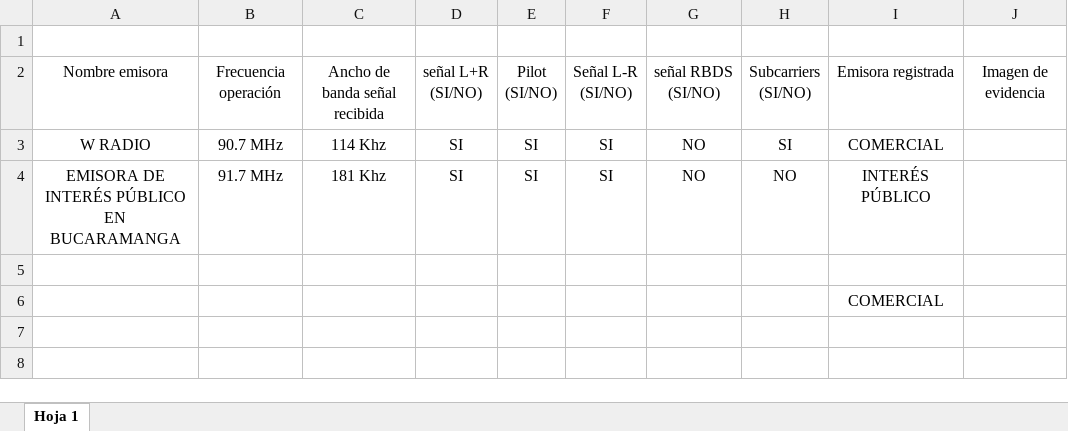
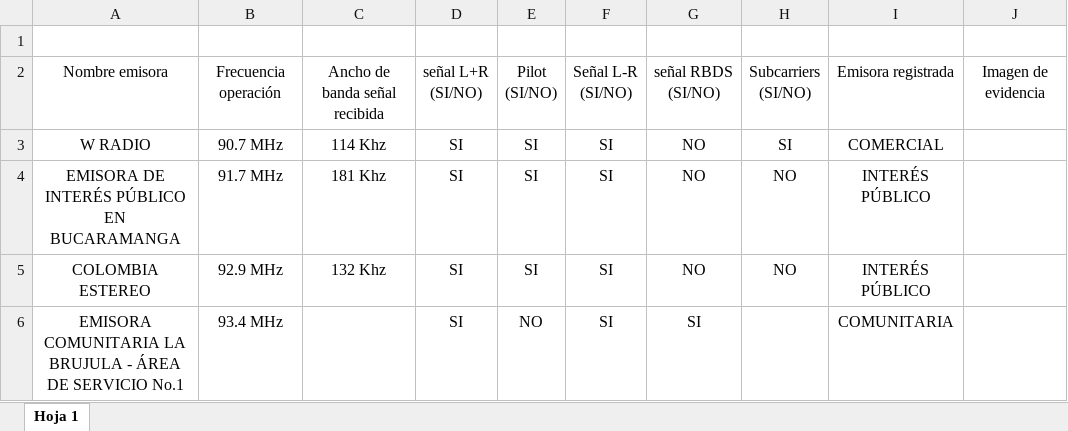
Before and after one commit to VictorMunoz21/GNURADIO_LABCOMUIS_2022_2_J1B_G1, an Excel workbook: Practica_4.2/Demodulacion de Emisoras FM.xlsx, sheet Hoja 1, drawn as a sheet; values as stored, in another font and other column widths than the file's, no borders; charts and pictures not drawn; removed rows and columns are numbered as before the commit, all else as after; the diff names each change by its address in the sheet, - before the commit and + after, or states it on an @@ line.

```diff
--- a/Practica_4.2/Demodulacion de Emisoras FM.xlsx (sheet Hoja 1)
+++ b/Practica_4.2/Demodulacion de Emisoras FM.xlsx (sheet Hoja 1)
-row 5: (empty)
+row 5: COLOMBIA ESTEREO | 92.9 MHz | 132 Khz | SI | SI | SI | NO | NO | INTERÉS PÚBLICO
-row 6:  |  |  |  |  |  |  |  | COMERCIAL
+row 6: EMISORA COMUNITARIA LA BRUJULA - ÁREA DE SERVICIO No.1 | 93.4 MHz |  | SI | NO | SI | SI |  | COMUNITARIA
```
Also changed, not shown: charts or pictures, 3 other files.
